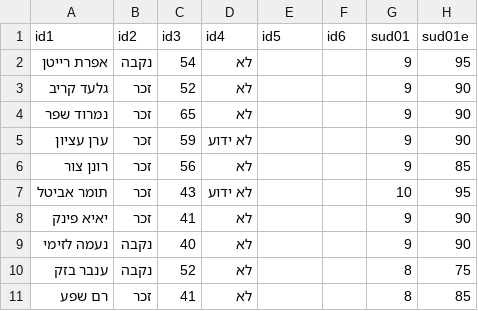
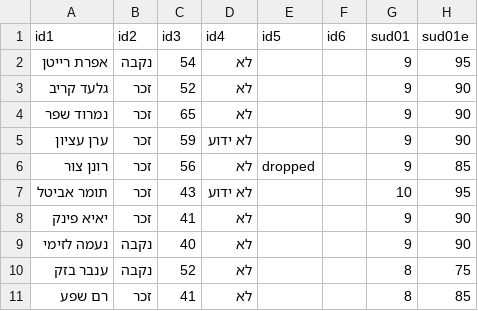
Before and after one commit to dbr-primaris/2026, a CSV file: dbr_P_01_data.csv, drawn as a sheet; only a part is shown; the diff names each change by its address in the sheet, - before the commit and + after, or states it on an @@ line.

```diff
--- a/dbr_P_01_data.csv
+++ b/dbr_P_01_data.csv
-E6 (id5): (empty)
+E6 (id5): dropped
```
Also changed, not shown: main_teams.csv.
